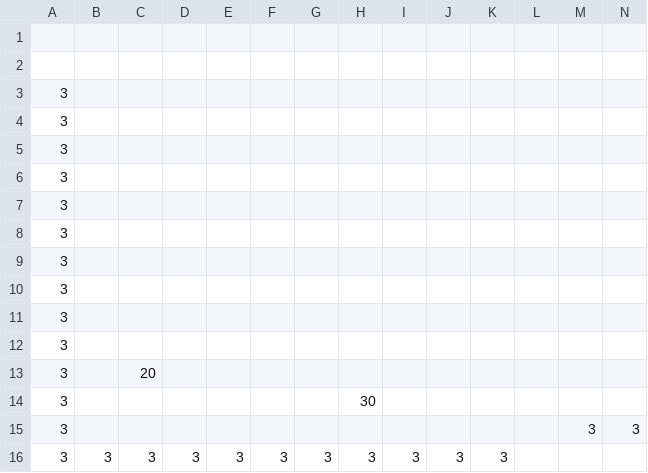
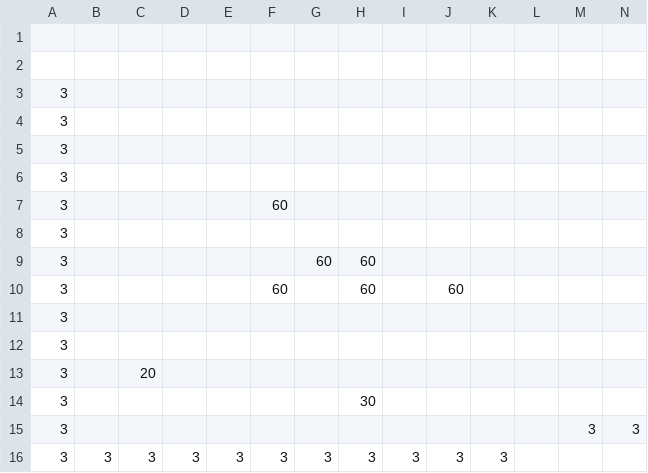
Before and after one commit to khoi3105/cs102, a CSV file: data/levels/3.csv, drawn as a sheet; only a part is shown; removed rows and columns are numbered as before the commit, all else as after; rows hold the shown columns only; the diff names each change by its address in the sheet, - before the commit and + after, or states it on an @@ line.

Commit message:
add more candy

```diff
--- a/data/levels/3.csv
+++ b/data/levels/3.csv
+row 7: 3 |  |  |  |  | 60
-G9: (empty)
+G9: 60
-H9: (empty)
+H9: 60
-row 9: 3
-row 10: 3
+row 10: 3 |  |  |  |  | 60 |  | 60 |  | 60
```
